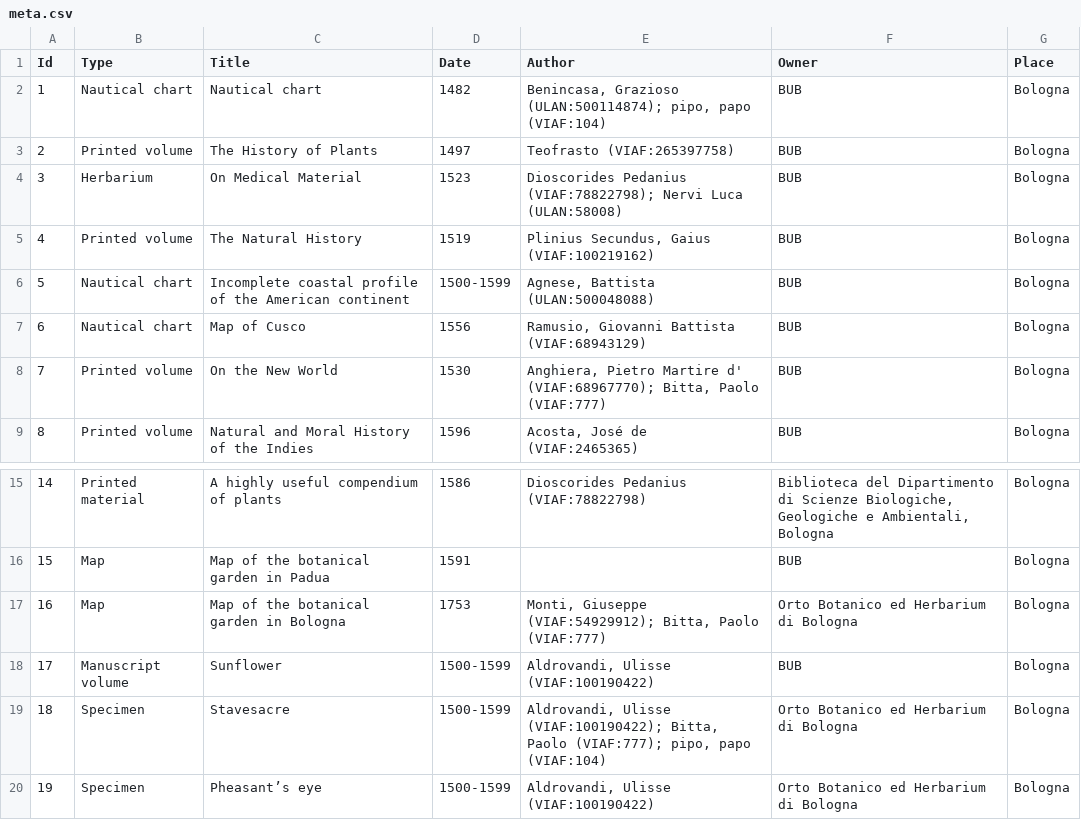
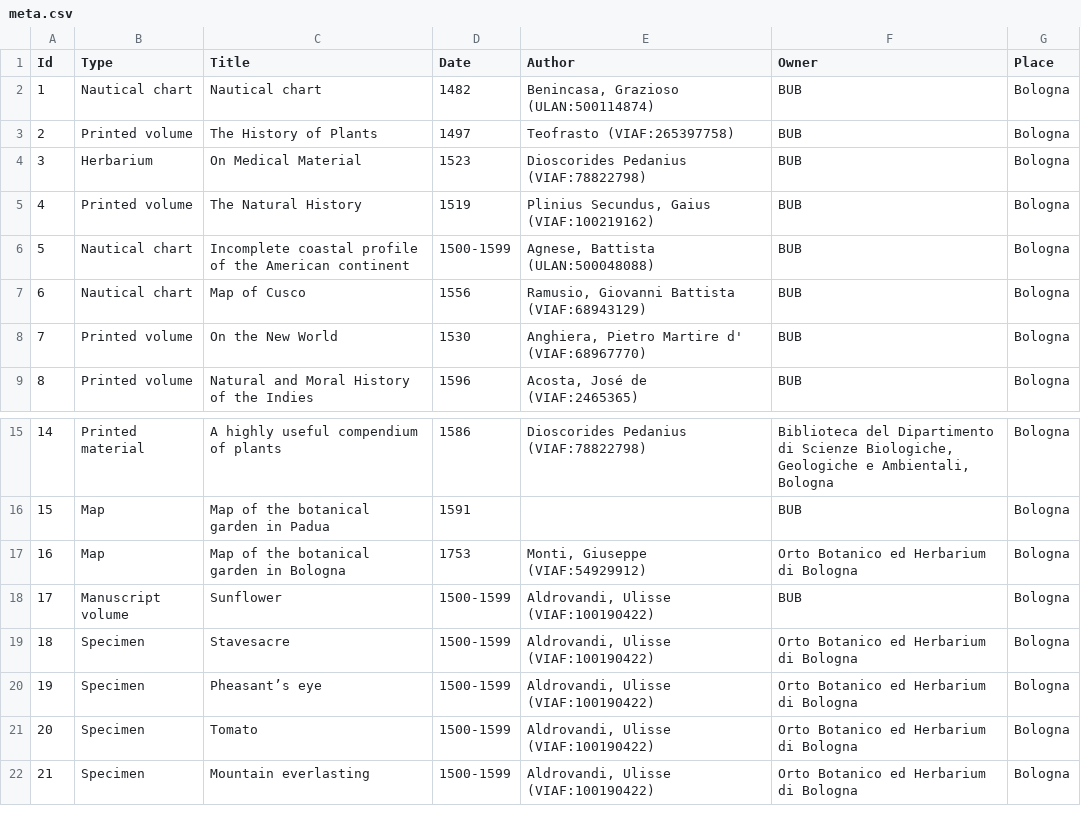
Before and after one commit to valetedd/Pandamic, a CSV file: data/meta.csv, drawn as a sheet; only a part is shown, gaps mark what is left out; the shorter side is filled out with more unchanged rows.

Commit message:
fixed the meta.csc

```diff
--- a/data/meta.csv
+++ b/data/meta.csv
@@ -1,5 +1,5 @@
 Id,Type,Title,Date,Author,Owner,Place
-1,Nautical chart, Nautical chart,1482,"Benincasa, Grazioso (ULAN:500114874); pipo, papo (VIAF:104)",BUB,Bologna
+1,Nautical chart, Nautical chart,1482,"Benincasa, Grazioso (ULAN:500114874)",BUB,Bologna
 2,Printed volume,The History of Plants,1497,Teofrasto (VIAF:265397758),BUB,Bologna
-3,Herbarium,On Medical Material,1523,Dioscorides Pedanius (VIAF:78822798); Nervi Luca (ULAN:58008),BUB,Bologna
+3,Herbarium,On Medical Material,1523,Dioscorides Pedanius (VIAF:78822798),BUB,Bologna
 4,Printed volume,The Natural History,1519,"Plinius Secundus, Gaius (VIAF:100219162)",BUB,Bologna
@@ -7,3 +7,3 @@ Id,Type,Title,Date,Author,Owner,Place
 6,Nautical chart,Map of Cusco,1556,"Ramusio, Giovanni Battista (VIAF:68943129)",BUB,Bologna
-7,Printed volume,On the New World,1530,"Anghiera, Pietro Martire d' (VIAF:68967770); Bitta, Paolo (VIAF:777)",BUB,Bologna
+7,Printed volume,On the New World,1530,"Anghiera, Pietro Martire d' (VIAF:68967770)",BUB,Bologna
 8,Printed volume,Natural and Moral History of the Indies,1596,"Acosta, José de (VIAF:2465365)",BUB,Bologna
@@ -16,5 +16,5 @@ Id,Type,Title,Date,Author,Owner,Place
 15,Map,Map of the botanical garden in Padua,1591,,BUB,Bologna
-16,Map,Map of the botanical garden in Bologna,1753,"Monti, Giuseppe (VIAF:54929912); Bitta, Paolo (VIAF:777)",Orto Botanico ed Herbarium di Bologna,Bologna
+16,Map,Map of the botanical garden in Bologna,1753,"Monti, Giuseppe (VIAF:54929912)",Orto Botanico ed Herbarium di Bologna,Bologna
 17,Manuscript volume,Sunflower,1500-1599,"Aldrovandi, Ulisse (VIAF:100190422)",BUB,Bologna
-18,Specimen,Stavesacre,1500-1599,"Aldrovandi, Ulisse (VIAF:100190422); Bitta, Paolo (VIAF:777); pipo, papo (VIAF:104)",Orto Botanico ed Herbarium di Bologna,Bologna
+18,Specimen,Stavesacre,1500-1599,"Aldrovandi, Ulisse (VIAF:100190422)",Orto Botanico ed Herbarium di Bologna,Bologna
 19,Specimen,Pheasant’s eye,1500-1599,"Aldrovandi, Ulisse (VIAF:100190422)",Orto Botanico ed Herbarium di Bologna,Bologna
```
Also changed, not shown: 2 other files.
